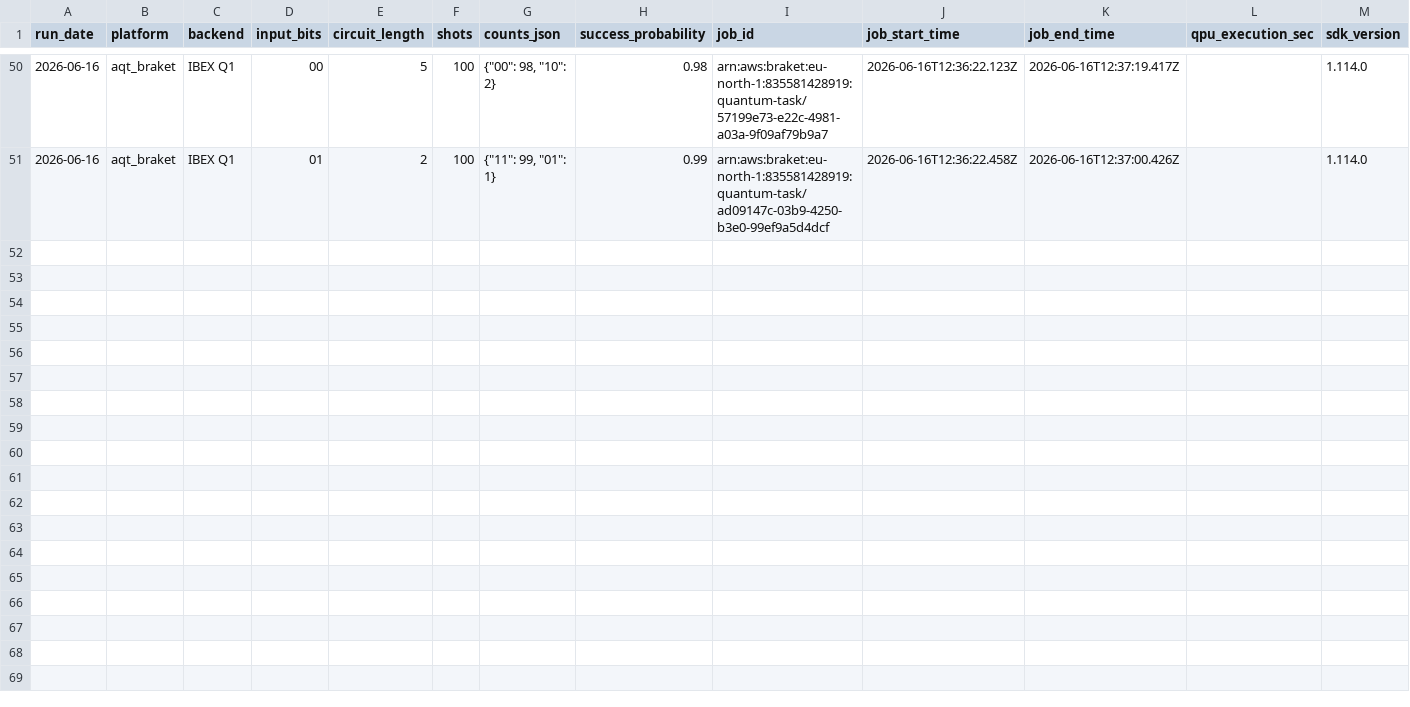
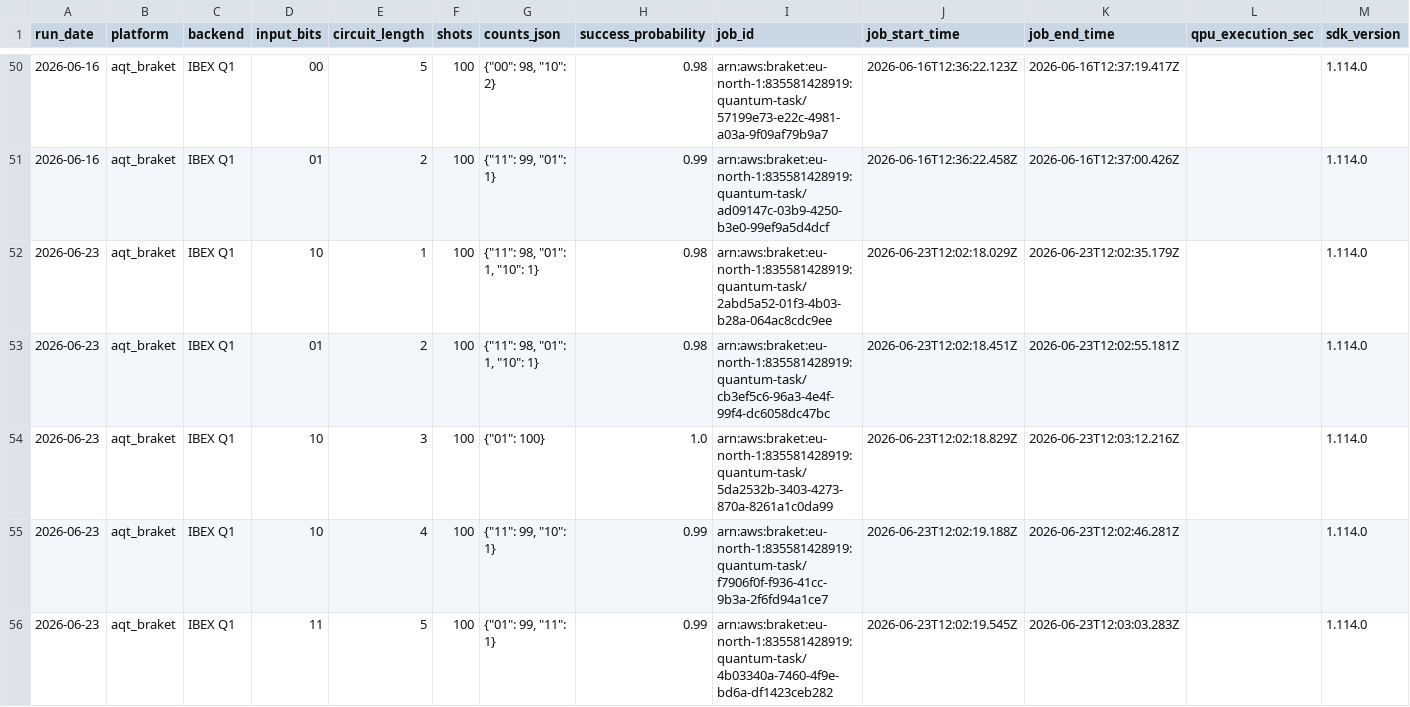
Before and after one commit to InsightSoftmax/quantum-stability, a CSV file: data/aqt_braket/results.csv, drawn as a sheet; only a part is shown, gaps mark what is left out; rows hold the shown columns only; the diff covers the shown part only; the diff names each change by its address in the sheet, - before the commit and + after, or states it on an @@ line.

```diff
--- a/data/aqt_braket/results.csv
+++ b/data/aqt_braket/results.csv
+row 52: 2026-06-23 | aqt_braket | IBEX Q1 | 10 | 1 | 100 | {"11": 98, "01": 1, "10": 1} | 0.98 | arn:aws:braket:eu-north-1:835581428919:quantum-task/2abd5a52-01f3-4b03-b28a-064ac8cdc9ee | 2026-06-23T12:02:18.029Z | 2026-06-23T12:02:35.179Z |  | 1.114.0
+row 53: 2026-06-23 | aqt_braket | IBEX Q1 | 01 | 2 | 100 | {"11": 98, "01": 1, "10": 1} | 0.98 | arn:aws:braket:eu-north-1:835581428919:quantum-task/cb3ef5c6-96a3-4e4f-99f4-dc6058dc47bc | 2026-06-23T12:02:18.451Z | 2026-06-23T12:02:55.181Z |  | 1.114.0
+row 54: 2026-06-23 | aqt_braket | IBEX Q1 | 10 | 3 | 100 | {"01": 100} | 1.0 | arn:aws:braket:eu-north-1:835581428919:quantum-task/5da2532b-3403-4273-870a-8261a1c0da99 | 2026-06-23T12:02:18.829Z | 2026-06-23T12:03:12.216Z |  | 1.114.0
+row 55: 2026-06-23 | aqt_braket | IBEX Q1 | 10 | 4 | 100 | {"11": 99, "10": 1} | 0.99 | arn:aws:braket:eu-north-1:835581428919:quantum-task/f7906f0f-f936-41cc-9b3a-2f6fd94a1ce7 | 2026-06-23T12:02:19.188Z | 2026-06-23T12:02:46.281Z |  | 1.114.0
+row 56: 2026-06-23 | aqt_braket | IBEX Q1 | 11 | 5 | 100 | {"01": 99, "11": 1} | 0.99 | arn:aws:braket:eu-north-1:835581428919:quantum-task/4b03340a-7460-4f9e-bd6a-df1423ceb282 | 2026-06-23T12:02:19.545Z | 2026-06-23T12:03:03.283Z |  | 1.114.0
```
Also changed, not shown: 5 added rows elsewhere in this file, data/aqt/results.csv, 2 other files.
